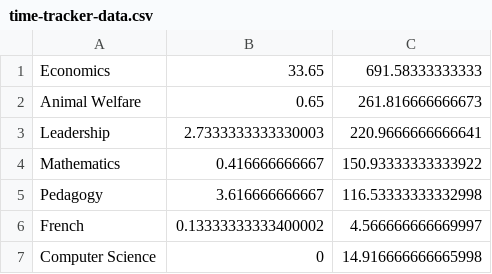
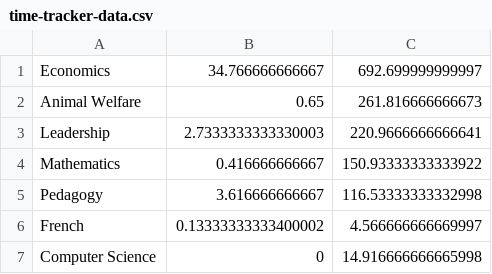
Before and after one commit to qhw-isaac/research_dashboard, a CSV file: content/time-tracker/time-tracker-data.csv, drawn as a sheet.

```diff
--- a/content/time-tracker/time-tracker-data.csv
+++ b/content/time-tracker/time-tracker-data.csv
@@ -1,2 +1,2 @@
-Economics	33.65	691.58333333333
+Economics	34.766666666667	692.699999999997
 Animal Welfare	0.65	261.816666666673
```
Also changed, not shown: 3 other files.
